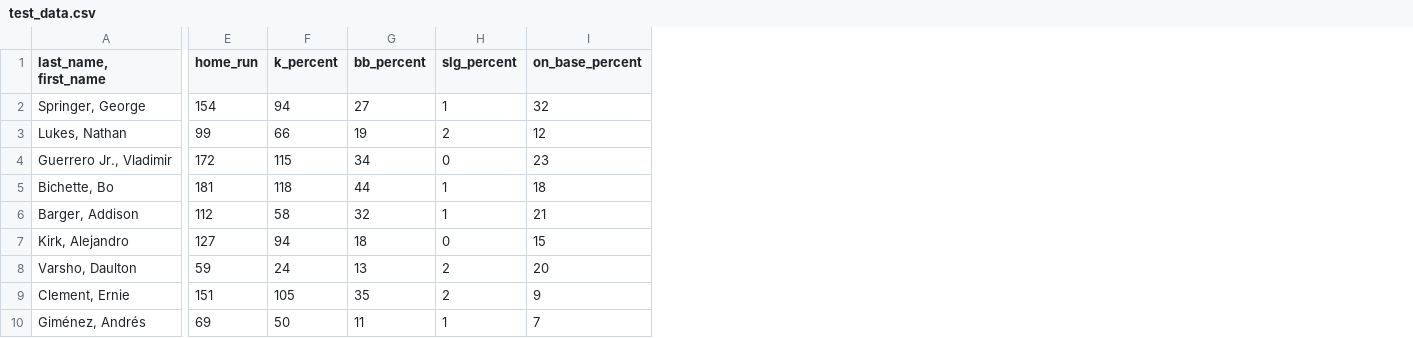
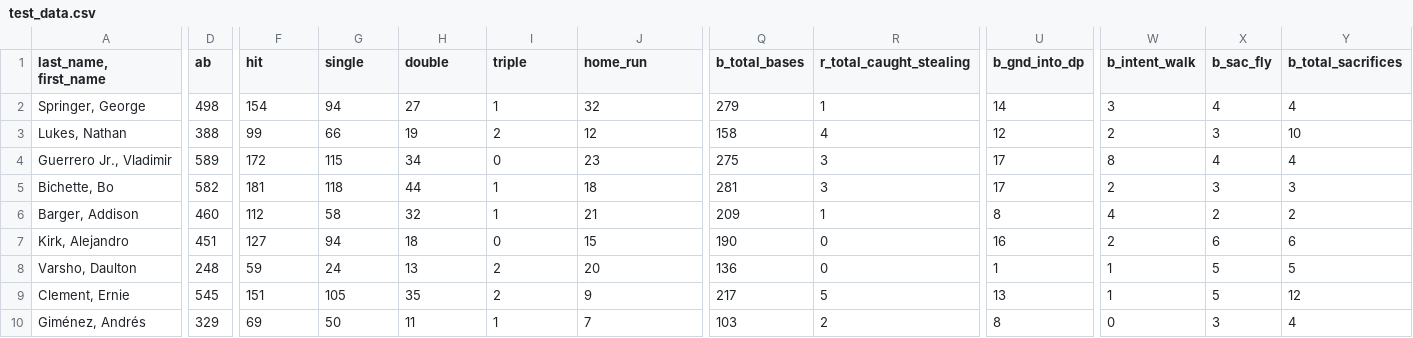
Before and after one commit to jfishB/bench_analytics, a CSV file: data/test_data.csv, drawn as a sheet; only a part is shown, gaps mark what is left out; addresses are those after the commit; the diff covers the shown part only; the diff names each change by its address in the sheet, - before the commit and + after, or states it on an @@ line.

Commit message:
Further update to csvs and models
Adjusted again to include additional required data

```diff
--- a/data/test_data.csv
+++ b/data/test_data.csv
+column D (ab), rows 2-10: 498 | 388 | 589 | 582 | 460 | 451 | 248 | 545 | 329
+column Q (b_total_bases), rows 2-10: 279 | 158 | 275 | 281 | 209 | 190 | 136 | 217 | 103
+column R (r_total_caught_stealing), rows 2-10: 1 | 4 | 3 | 3 | 1 | 0 | 0 | 5 | 2
+column U (b_gnd_into_dp), rows 2-10: 14 | 12 | 17 | 17 | 8 | 16 | 1 | 13 | 8
+column W (b_intent_walk), rows 2-10: 3 | 2 | 8 | 2 | 4 | 2 | 1 | 1 | 0
+column X (b_sac_fly), rows 2-10: 4 | 3 | 4 | 3 | 2 | 6 | 5 | 5 | 3
+column Y (b_total_sacrifices), rows 2-10: 4 | 10 | 4 | 3 | 2 | 6 | 5 | 12 | 4
-F1: home_run
+F1: hit
-G1: k_percent
+G1: single
-H1: bb_percent
+H1: double
-I1: slg_percent
+I1: triple
-J1: on_base_percent
+J1: home_run
```
Also changed, not shown: 15 edited cells elsewhere in this file, 3 other files.
